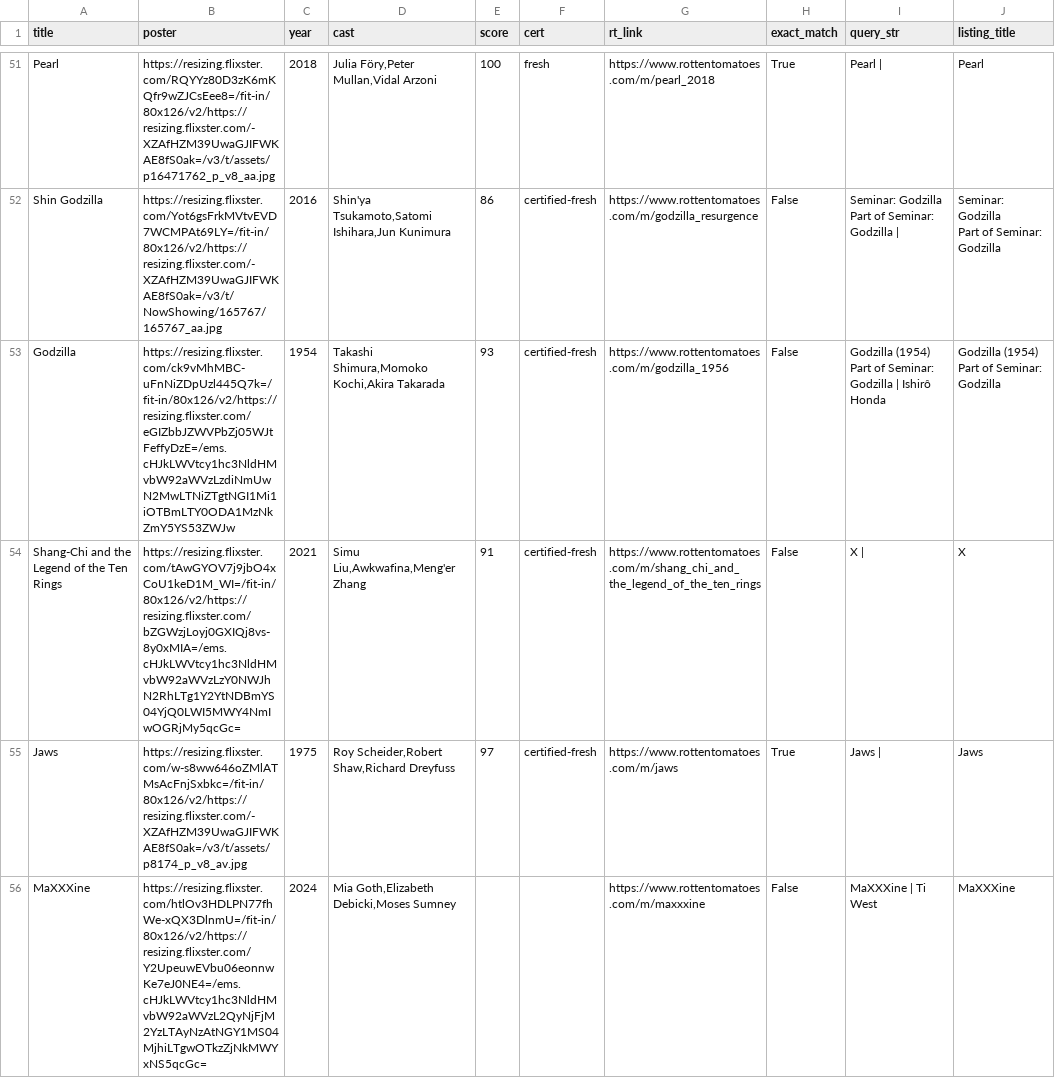
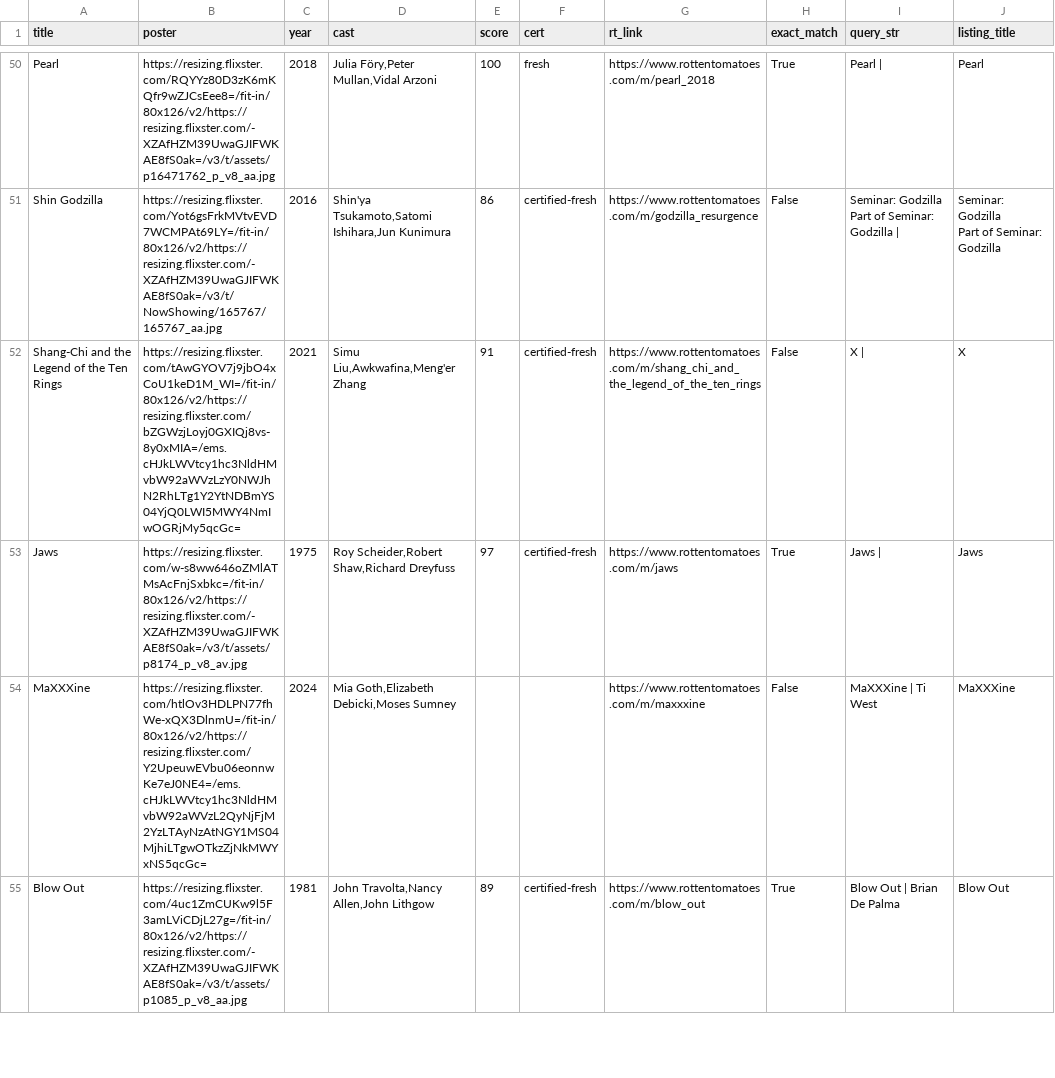
Before and after one commit to cgumb/movie_showtimes, a CSV file: data/rt.csv, drawn as a sheet; only a part is shown, gaps mark what is left out; the shorter side is filled out with more unchanged rows; removed rows and columns are numbered as before the commit, all else as after; ↵ is a line break in a cell; the diff covers the shown part only; the diff names each change by its address in the sheet, - before the commit and + after, or states it on an @@ line.

```diff
--- a/data/rt.csv
+++ b/data/rt.csv
-row 53: Godzilla | https://resizing.flixster.com/ck9vMhMBC-uFnNiZDpUzl445Q7k=/fit-in/80x126/v2/https://resizing.flixster.com/eGIZbbJZWVPbZj05WJtFeffyDzE=/ems.cHJkLWVtcy1hc3NldHMvbW92aWVzLzdiNmUwN2MwLTNiZTgtNGI1Mi1iOTBmLTY0ODA1MzNkZmY5YS53ZWJw | 1954 | Takashi Shimura,Momoko Kochi,Akira Takarada | 93 | certified-fresh | https://www.rottentomatoes.com/m/godzilla_1956 | False | Godzilla (1954) ↵ Part of Seminar: Godzilla | Ishirô Honda | Godzilla (1954) ↵ Part of Seminar: Godzilla
```
Also changed, not shown: 1 removed row and 1 moved row elsewhere in this file, data/coolidge.csv, 2 other files.
